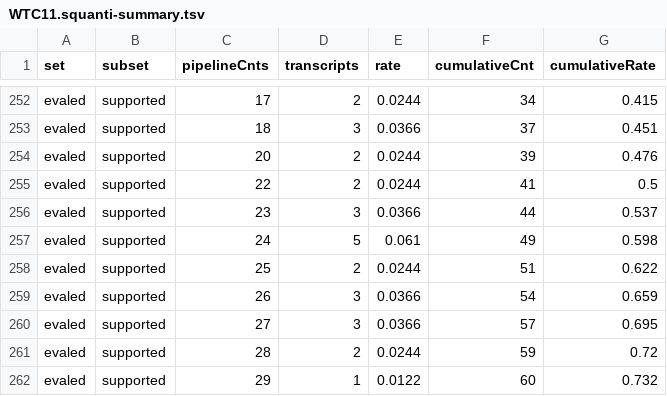
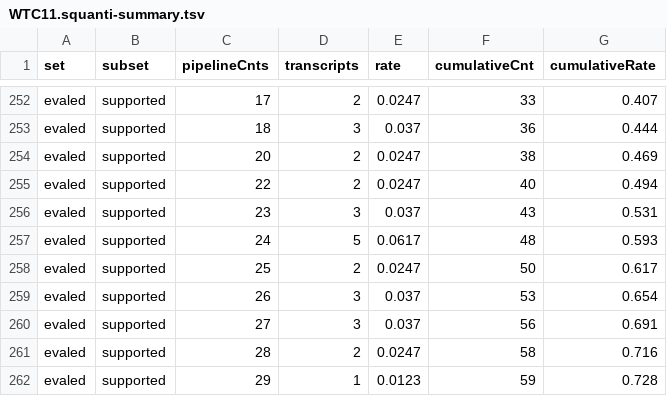
Before and after one commit to diekhans/lrgasp-experimental-eval, a TSV file: evaluation/WTC11/WTC11.squanti-summary.tsv, drawn as a sheet; only a part is shown, gaps mark what is left out; the diff covers the shown part only; the diff names each change by its address in the sheet, - before the commit and + after, or states it on an @@ line.

```diff
--- a/evaluation/WTC11/WTC11.squanti-summary.tsv
+++ b/evaluation/WTC11/WTC11.squanti-summary.tsv
-E252 (rate): 0.0244
+E252 (rate): 0.0247
-F252 (cumulativeCnt): 34
+F252 (cumulativeCnt): 33
-G252 (cumulativeRate): 0.415
+G252 (cumulativeRate): 0.407
-E253 (rate): 0.0366
+E253 (rate): 0.037
-F253 (cumulativeCnt): 37
+F253 (cumulativeCnt): 36
-G253 (cumulativeRate): 0.451
+G253 (cumulativeRate): 0.444
-E254:E255 (rate): 0.0244
+E254:E255 (rate): 0.0247
-F254 (cumulativeCnt): 39
+F254 (cumulativeCnt): 38
-G254 (cumulativeRate): 0.476
+G254 (cumulativeRate): 0.469
-F255 (cumulativeCnt): 41
+F255 (cumulativeCnt): 40
-G255 (cumulativeRate): 0.5
+G255 (cumulativeRate): 0.494
-E256 (rate): 0.0366
+E256 (rate): 0.037
-F256 (cumulativeCnt): 44
+F256 (cumulativeCnt): 43
-G256 (cumulativeRate): 0.537
+G256 (cumulativeRate): 0.531
-E257 (rate): 0.061
+E257 (rate): 0.0617
-F257 (cumulativeCnt): 49
+F257 (cumulativeCnt): 48
-G257 (cumulativeRate): 0.598
+G257 (cumulativeRate): 0.593
-E258 (rate): 0.0244
+E258 (rate): 0.0247
-F258 (cumulativeCnt): 51
+F258 (cumulativeCnt): 50
-G258 (cumulativeRate): 0.622
+G258 (cumulativeRate): 0.617
-E259:E260 (rate): 0.0366
+E259:E260 (rate): 0.037
-F259 (cumulativeCnt): 54
+F259 (cumulativeCnt): 53
-G259 (cumulativeRate): 0.659
+G259 (cumulativeRate): 0.654
-F260 (cumulativeCnt): 57
+F260 (cumulativeCnt): 56
-G260 (cumulativeRate): 0.695
+G260 (cumulativeRate): 0.691
-E261 (rate): 0.0244
+E261 (rate): 0.0247
-F261 (cumulativeCnt): 59
+F261 (cumulativeCnt): 58
-G261 (cumulativeRate): 0.72
+G261 (cumulativeRate): 0.716
-E262 (rate): 0.0122
+E262 (rate): 0.0123
-F262 (cumulativeCnt): 60
+F262 (cumulativeCnt): 59
-G262 (cumulativeRate): 0.732
+G262 (cumulativeRate): 0.728
```
Also changed, not shown: 156 edited cells elsewhere in this file, evaluation/WTC11/WTC11.evaluation.tsv, evaluation/WTC11/WTC11.squanti-stats.tsv, 12 other files.
